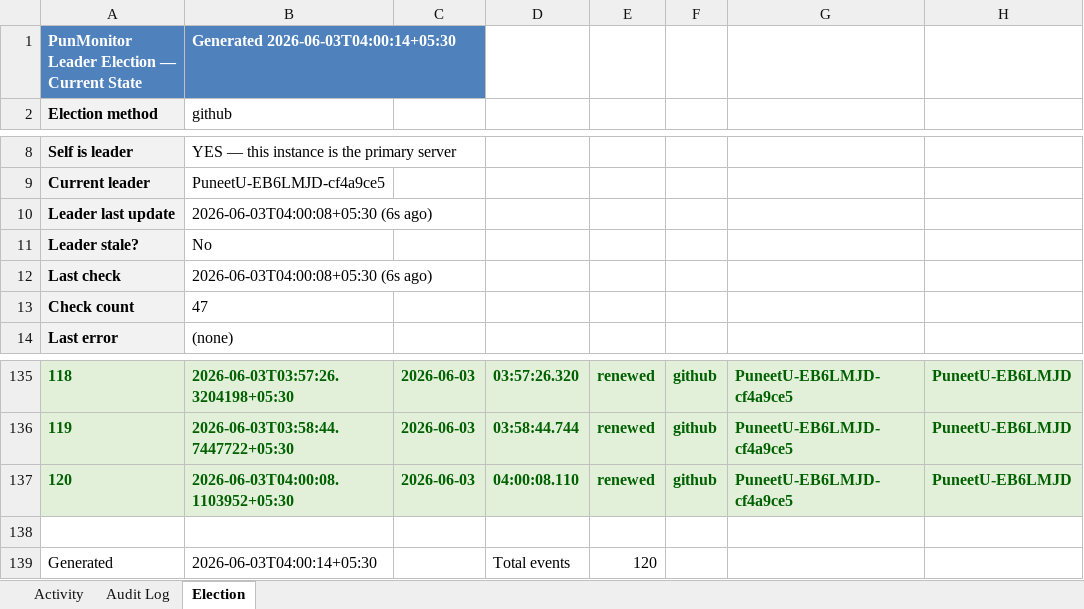
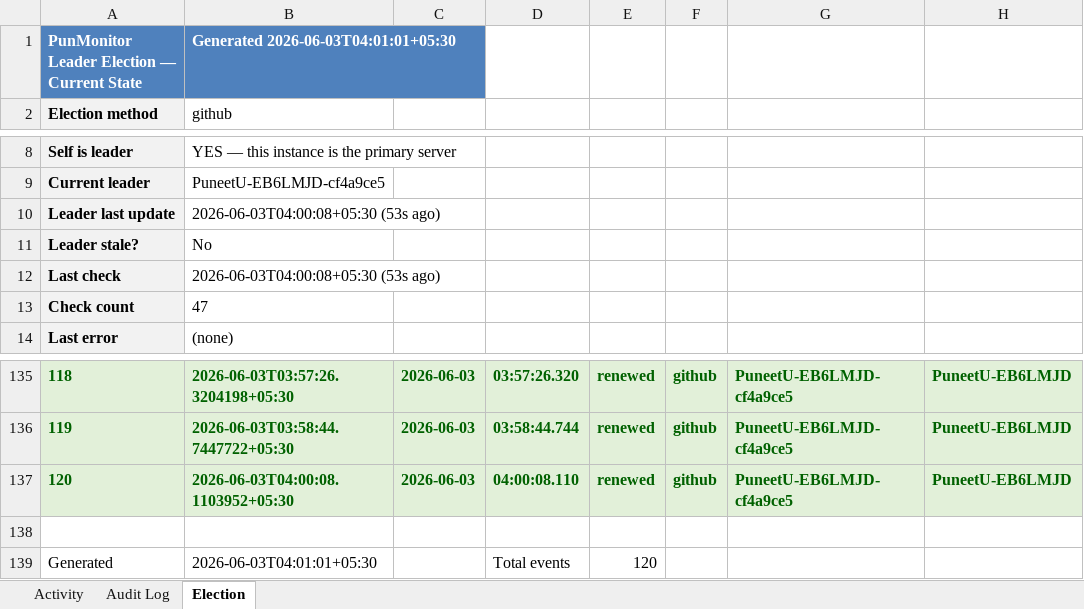
Before and after one commit to puniteswra-spec/PU, an Excel workbook: report-2026-06-03.xlsx, sheet Election, drawn as a sheet; only a part is shown, gaps mark what is left out; values as stored, in another font and other column widths than the file's, no borders; the diff names each change by its address in the sheet, - before the commit and + after, or states it on an @@ line.

Commit message:
daily report 2026-06-03: 120 election events, 45 audit entries

```diff
--- a/report-2026-06-03.xlsx (sheet Election)
+++ b/report-2026-06-03.xlsx (sheet Election)
-B1: Generated 2026-06-03T04:00:14+05:30
+B1: Generated 2026-06-03T04:01:01+05:30
-B10: 2026-06-03T04:00:08+05:30 (6s ago)
+B10: 2026-06-03T04:00:08+05:30 (53s ago)
-B12: 2026-06-03T04:00:08+05:30 (6s ago)
+B12: 2026-06-03T04:00:08+05:30 (53s ago)
-B139: 2026-06-03T04:00:14+05:30
+B139: 2026-06-03T04:01:01+05:30
```
Also changed, not shown: sheet Activity.
